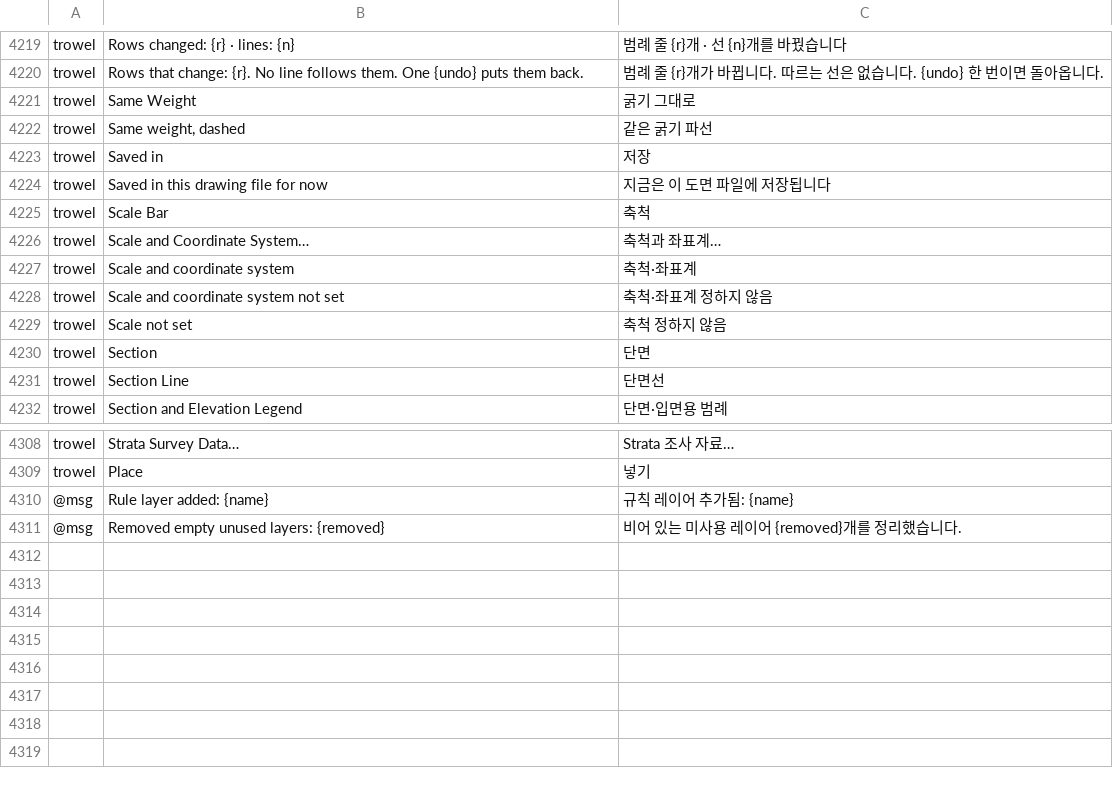
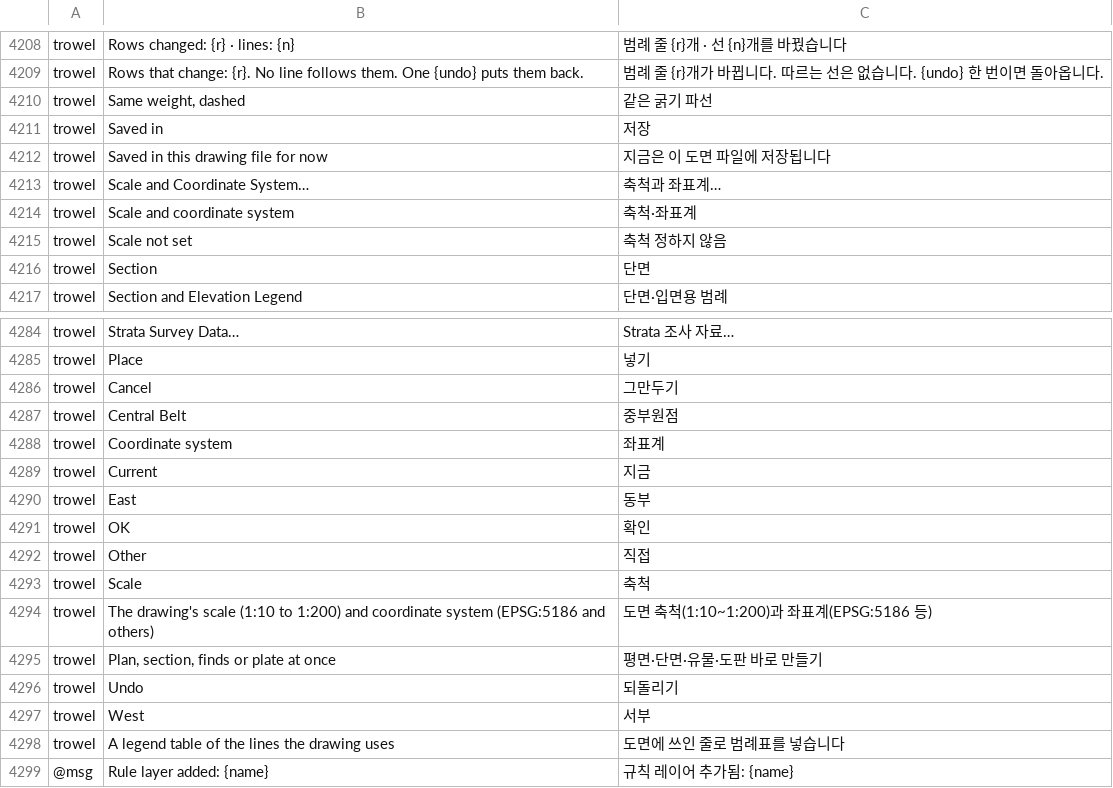
Before and after one commit to kesekikwon-netizen/vector, a TSV file: crates/ui-egui/src/i18n/ko.tsv, drawn as a sheet; only a part is shown, gaps mark what is left out; the shorter side is filled out with more unchanged rows; removed rows and columns are numbered as before the commit, all else as after; the diff covers the shown part only; the diff names each change by its address in the sheet, - before the commit and + after, or states it on an @@ line.

```diff
--- a/crates/ui-egui/src/i18n/ko.tsv
+++ b/crates/ui-egui/src/i18n/ko.tsv
-row 4221: trowel | Same Weight | 굵기 그대로
-row 4225: trowel | Scale Bar | 축척
-row 4228: trowel | Scale and coordinate system not set | 축척·좌표계 정하지 않음
-row 4231: trowel | Section Line | 단면선
+row 4286: trowel | Cancel | 그만두기
+row 4287: trowel | Central Belt | 중부원점
+row 4288: trowel | Coordinate system | 좌표계
+row 4289: trowel | Current | 지금
+row 4290: trowel | East | 동부
+row 4291: trowel | OK | 확인
+row 4292: trowel | Other | 직접
+row 4293: trowel | Scale | 축척
+row 4294: trowel | The drawing's scale (1:10 to 1:200) and coordinate system (EPSG:5186 and others) | 도면 축척(1:10~1:200)과 좌표계(EPSG:5186 등)
+row 4295: trowel | Plan, section, finds or plate at once | 평면·단면·유물·도판 바로 만들기
+row 4296: trowel | Undo | 되돌리기
+row 4297: trowel | West | 서부
+row 4298: trowel | A legend table of the lines the drawing uses | 도면에 쓰인 줄로 범례표를 넣습니다
```
Also changed, not shown: 20 removed rows elsewhere in this file, 23 other files.
